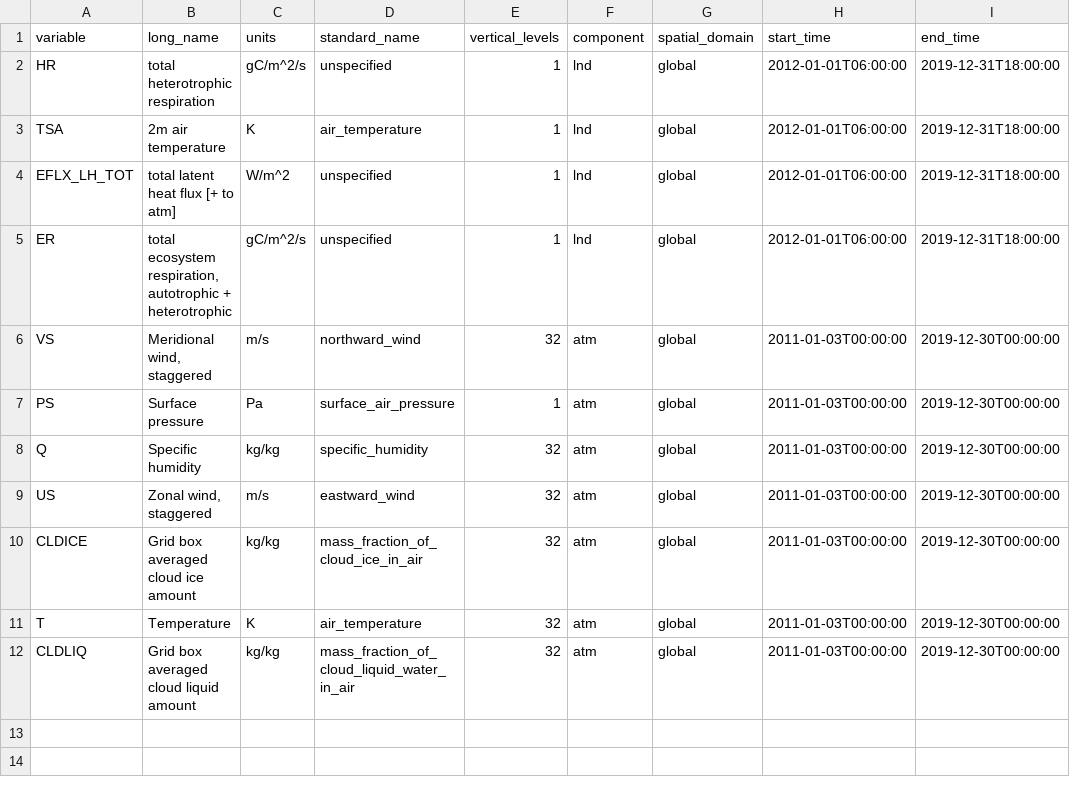
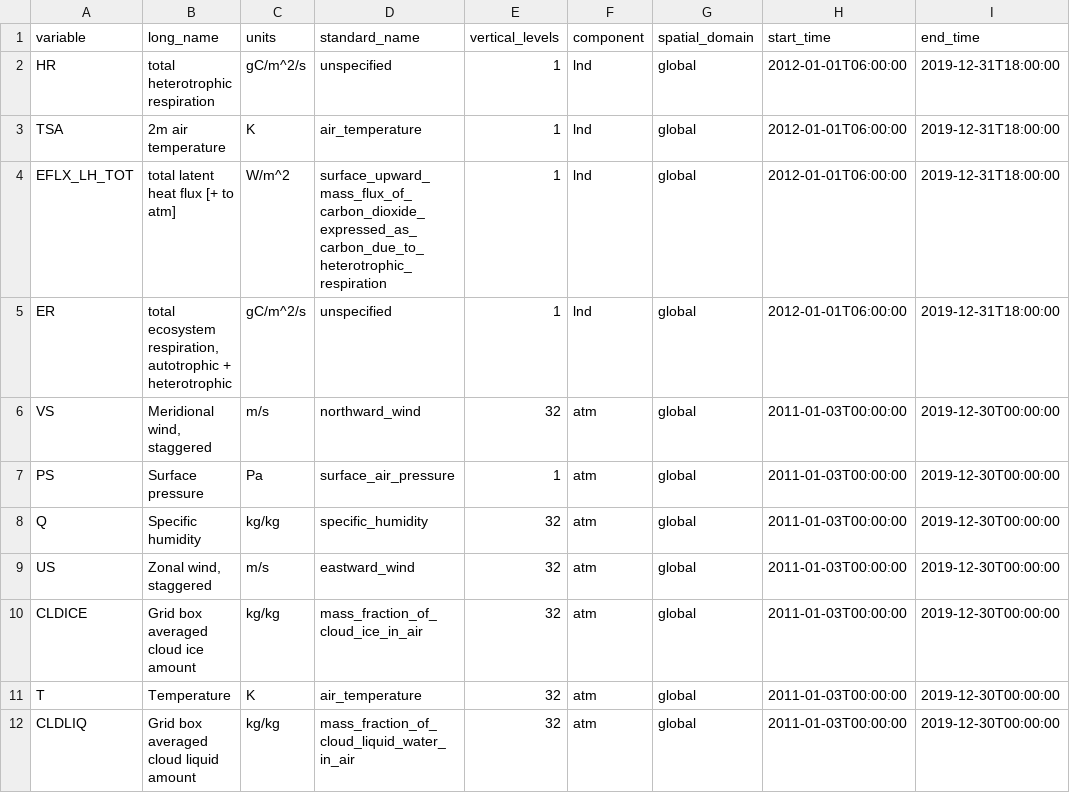
Before and after one commit to NCAR/intake-esm-datastore, a CSV file: catalogs/aws-dart-cam6.csv, drawn as a sheet; only a part is shown; the diff names each change by its address in the sheet, - before the commit and + after, or states it on an @@ line.

Commit message:
Update aws-dart-cam6.csv

```diff
--- a/catalogs/aws-dart-cam6.csv
+++ b/catalogs/aws-dart-cam6.csv
-D4 (standard_name): unspecified
+D4 (standard_name): surface_upward_mass_flux_of_carbon_dioxide_expressed_as_carbon_due_to_heterotrophic_respiration
```
